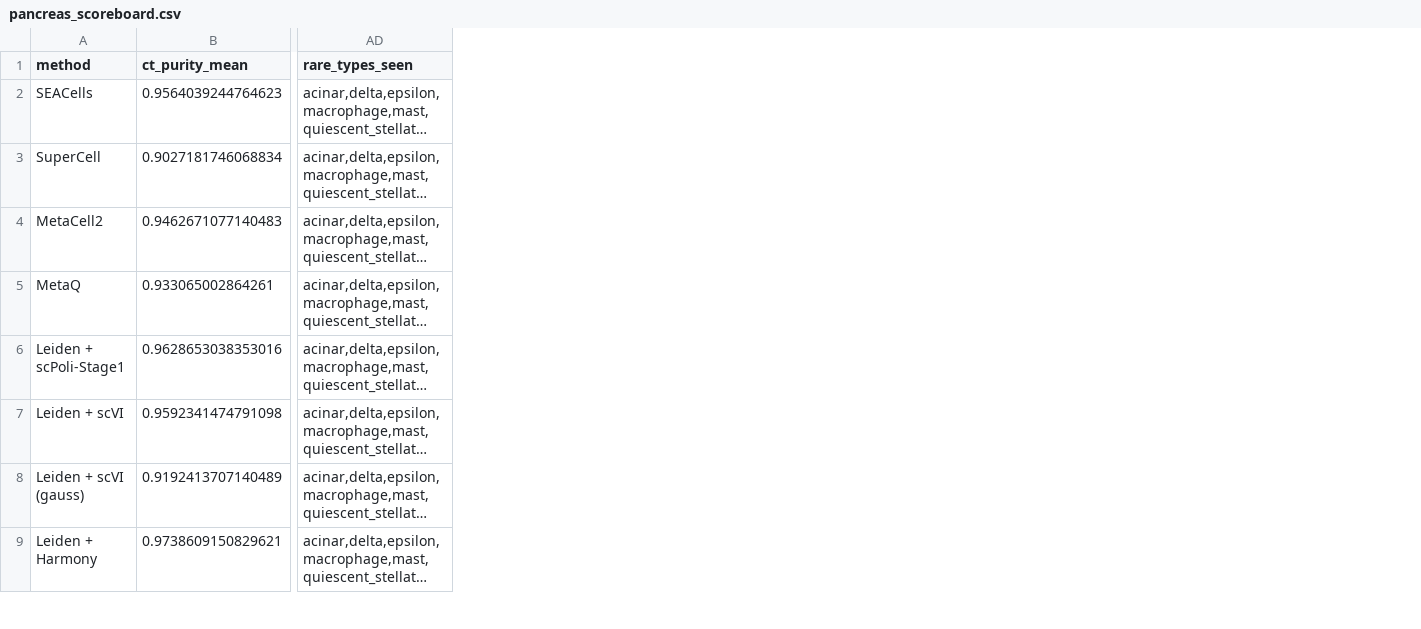
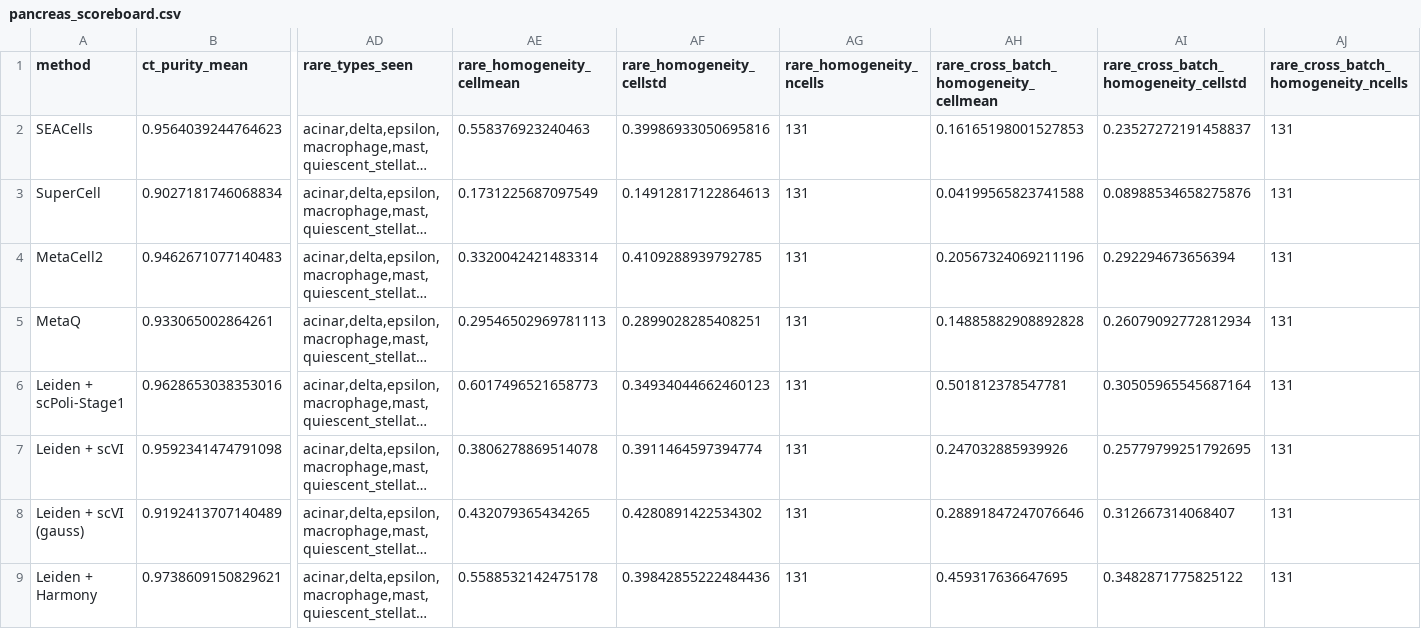
Before and after one commit to fatisati/interpretable-prototype, a CSV file: files/tables/d42_scoreboard/pancreas_scoreboard.csv, drawn as a sheet; only a part is shown, gaps mark what is left out; long unchanged cells end in …; the diff names each change by its address in the sheet, - before the commit and + after, or states it on an @@ line.

```diff
--- a/files/tables/d42_scoreboard/pancreas_scoreboard.csv
+++ b/files/tables/d42_scoreboard/pancreas_scoreboard.csv
+column AE (rare_homogeneity_cellmean), rows 2-9: 0.558376923240463 | 0.1731225687097549 | 0.3320042421483314 | 0.29546502969781113 | 0.6017496521658773 | 0.3806278869514078 | 0.432079365434265 | 0.5588532142475178
+column AF (rare_homogeneity_cellstd), rows 2-9: 0.39986933050695816 | 0.14912817122864613 | 0.4109288939792785 | 0.2899028285408251 | 0.34934044662460123 | 0.3911464597394774 | 0.4280891422534302 | 0.39842855222484436
+column AG (rare_homogeneity_ncells), rows 2-9: all 131
+column AH, rows 1-9: rare_cross_batch_homogeneity_cellmean | 0.16165198001527853 | 0.04199565823741588 | 0.20567324069211196 | 0.14885882908892828 | 0.501812378547781 | 0.247032885939926 | 0.28891847247076646 | 0.459317636647695
+column AI, rows 1-9: rare_cross_batch_homogeneity_cellstd | 0.23527272191458837 | 0.08988534658275876 | 0.292294673656394 | 0.26079092772812934 | 0.30505965545687164 | 0.25779799251792695 | 0.312667314068407 | 0.3482871775825122
+column AJ, rows 1-9: rare_cross_batch_homogeneity_ncells | 131 | 131 | 131 | 131 | 131 | 131 | 131 | 131
```
Also changed, not shown: files/tables/d42_scoreboard/lung_scoreboard.csv, files/tables/d42_scoreboard/pbmc-immune_scoreboard.csv, 3 other files.
